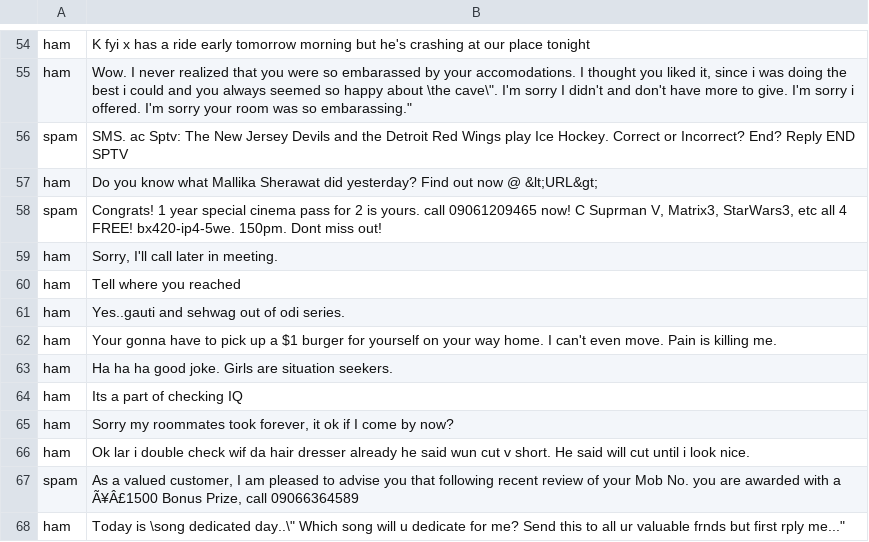
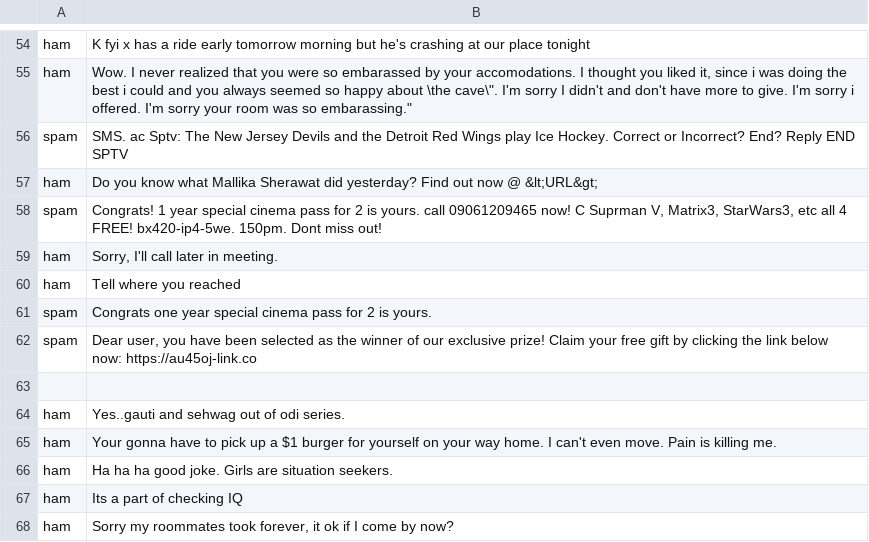
Before and after one commit to Karth-i/mdl-lab, a CSV file: spam1.csv, drawn as a sheet; only a part is shown, gaps mark what is left out; the shorter side is filled out with more unchanged rows; the diff names each change by its address in the sheet, - before the commit and + after, or states it on an @@ line.

Commit message:
Update spam1.csv

```diff
--- a/spam1.csv
+++ b/spam1.csv
+row 61: spam | Congrats one year special cinema pass for 2 is yours.
+row 62: spam | Dear user, you have been selected as the winner of our exclusive prize! Claim your free gift by clicking the link below now: https://au45oj-link.co
+row 63: (empty)
```
